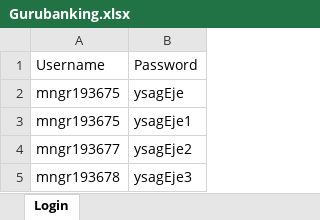
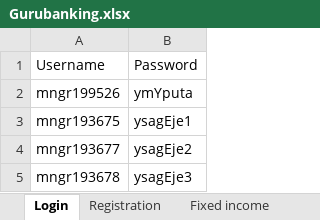
Before and after one commit to dugbahmanor/Com.Guru99Banking, an Excel workbook: com.guru99BankingApp/Config/Gurubanking.xlsx, sheet Login, drawn as a sheet; values as stored, in another font and other column widths than the file's, no borders; removed rows and columns are numbered as before the commit, all else as after; the diff names each change by its address in the sheet, - before the commit and + after, or states it on an @@ line.

```diff
--- a/com.guru99BankingApp/Config/Gurubanking.xlsx (sheet Login)
+++ b/com.guru99BankingApp/Config/Gurubanking.xlsx (sheet Login)
+sheet tab: Registration
+sheet tab: Fixed income
-row 2: mngr193675 | ysagEje
+row 2: mngr199526 | ymYputa
```
Also changed, not shown: 25 other files.
